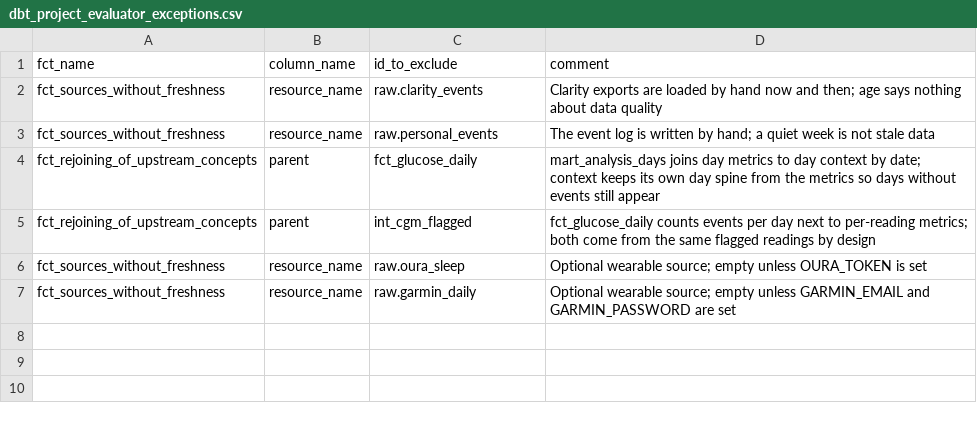
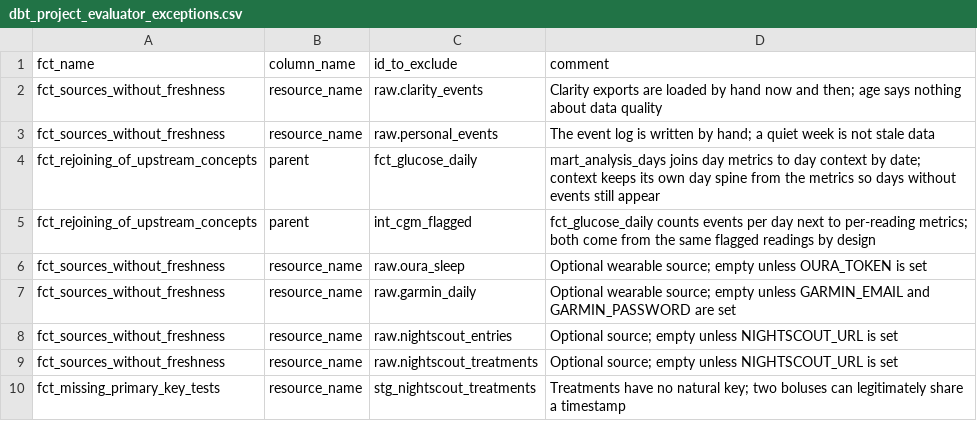
Before and after one commit to Carlosante-art/selvra-analysis, a CSV file: transform/seeds/dbt_project_evaluator_exceptions.csv, drawn as a sheet.

```diff
--- a/transform/seeds/dbt_project_evaluator_exceptions.csv
+++ b/transform/seeds/dbt_project_evaluator_exceptions.csv
@@ -7 +7,4 @@ fct_sources_without_freshness,resource_name,raw.oura_sleep,Optional wearable sou
 fct_sources_without_freshness,resource_name,raw.garmin_daily,Optional wearable source; empty unless GARMIN_EMAIL and GARMIN_PASSWORD are set
+fct_sources_without_freshness,resource_name,raw.nightscout_entries,Optional source; empty unless NIGHTSCOUT_URL is set
+fct_sources_without_freshness,resource_name,raw.nightscout_treatments,Optional source; empty unless NIGHTSCOUT_URL is set
+fct_missing_primary_key_tests,resource_name,stg_nightscout_treatments,Treatments have no natural key; two boluses can legitimately share a timestamp
```
Also changed, not shown: 17 other files.
